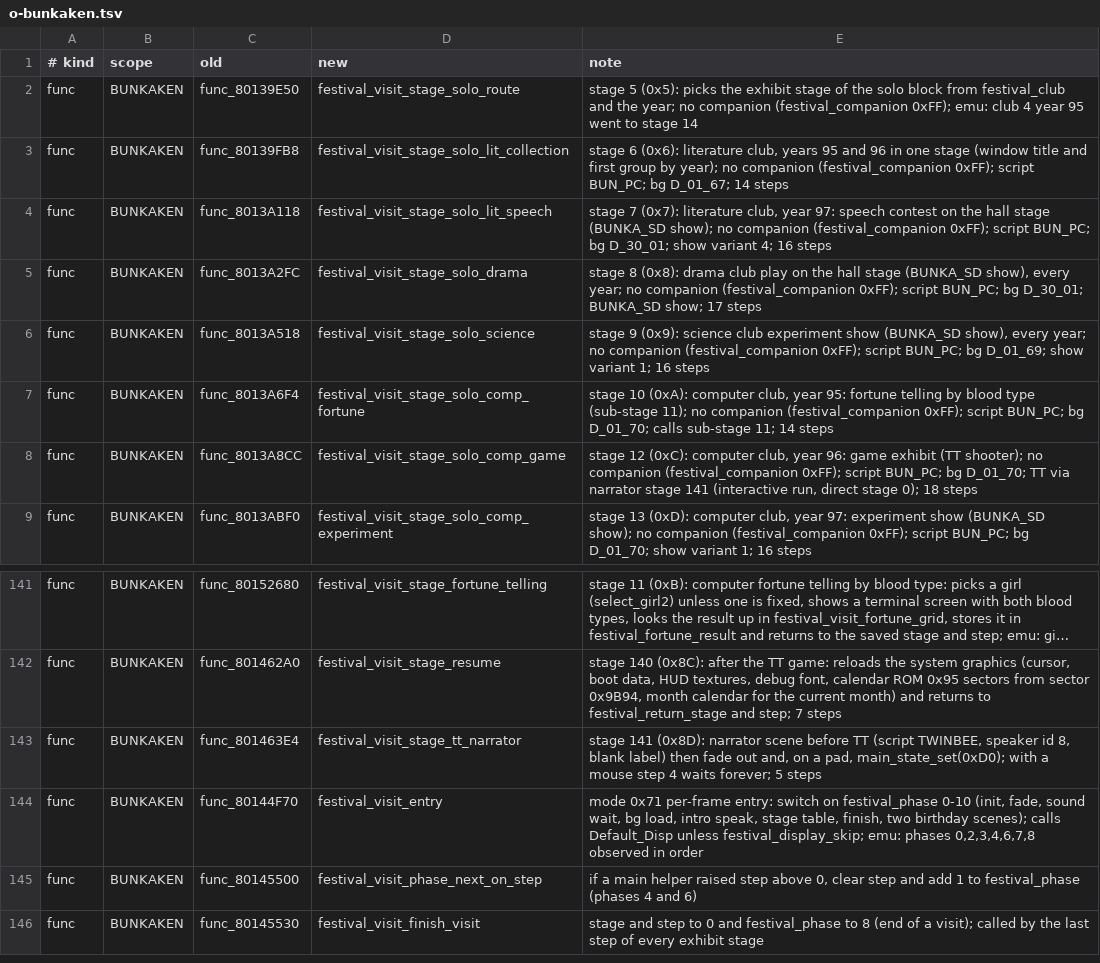
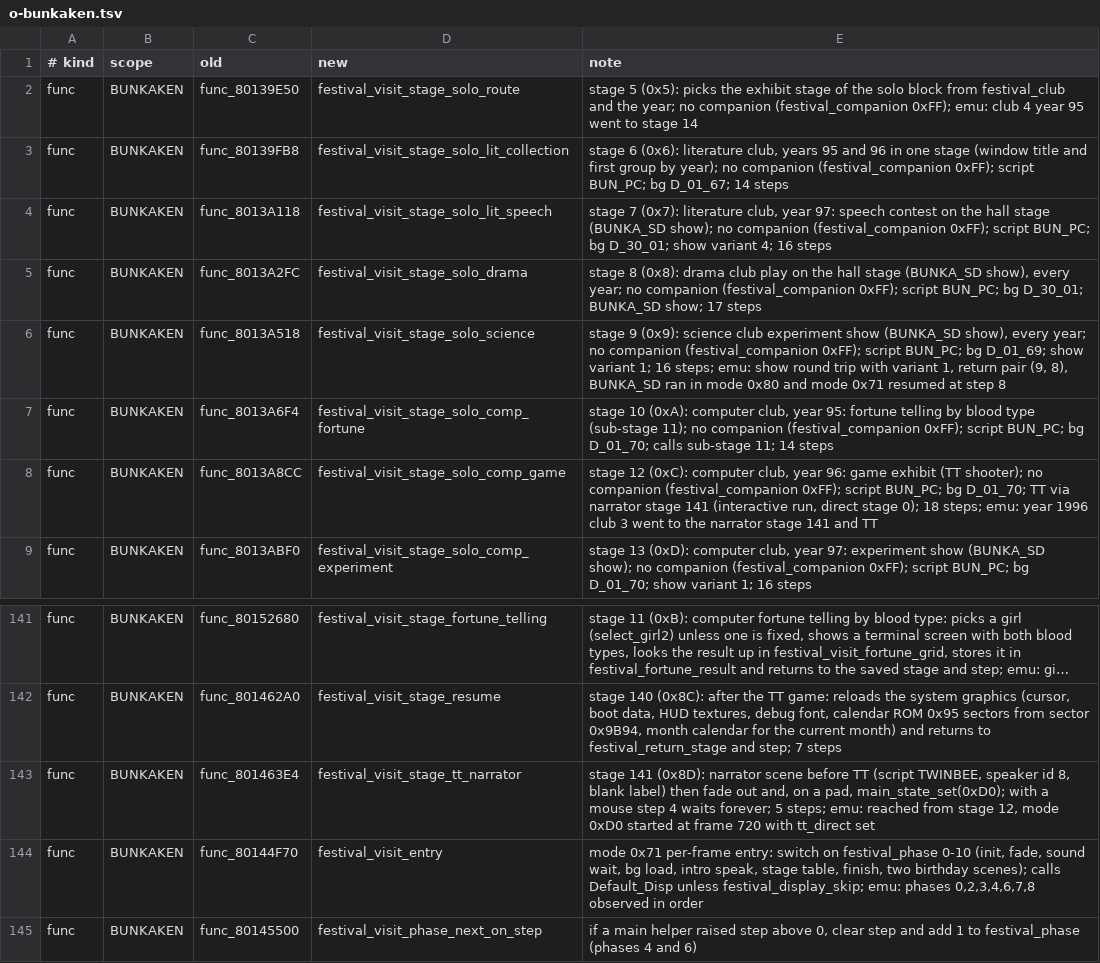
Before and after one commit to CosmicScribe64/tokimemo-ps1-decomp, a TSV file: config/renames/proposals/o-bunkaken.tsv, drawn as a sheet; only a part is shown, gaps mark what is left out; the shorter side is filled out with more unchanged rows; long unchanged cells end in …; the diff names each change by its address in the sheet, - before the commit and + after, or states it on an @@ line.

```diff
--- a/config/renames/proposals/o-bunkaken.tsv
+++ b/config/renames/proposals/o-bunkaken.tsv
-E6 (note): …1; 16 steps
+E6 (note): …1; 16 steps; emu: show round trip with variant 1, return pair (9, 8), BUNKA_SD ran in mode 0x80 and mode 0x71 resumed at step 8
-E8 (note): …0); 18 steps
+E8 (note): …0); 18 steps; emu: year 1996 club 3 went to the narrator stage 141 and TT
-E143 (note): …forever; 5 steps
+E143 (note): …forever; 5 steps; emu: reached from stage 12, mode 0xD0 started at frame 720 with tt_direct set
```
Also changed, not shown: 1 other file.
